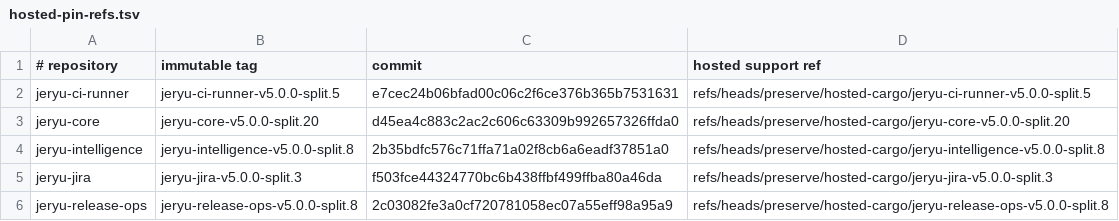
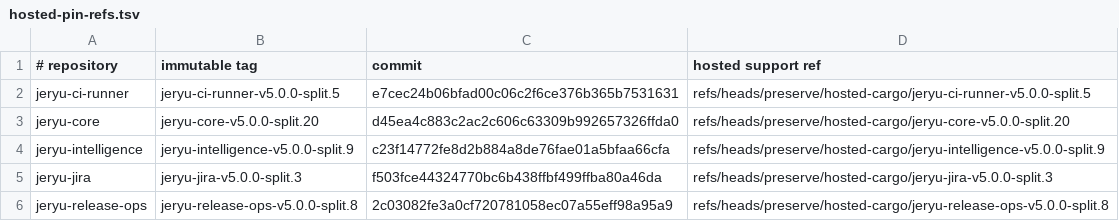
Before and after one commit to neverhuman/jeryu-deploy, a TSV file: .cargo/hosted-pin-refs.tsv, drawn as a sheet.

```diff
--- a/.cargo/hosted-pin-refs.tsv
+++ b/.cargo/hosted-pin-refs.tsv
@@ -3,3 +3,3 @@ jeryu-ci-runner|jeryu-ci-runner-v5.0.0-split.5|e7cec24b06bfad00c06c2f6ce376b365b
 jeryu-core|jeryu-core-v5.0.0-split.20|d45ea4c883c2ac2c606c63309b992657326ffda0|refs/heads/preserve/hosted-cargo/jeryu-core-v5.0.0-split.20
-jeryu-intelligence|jeryu-intelligence-v5.0.0-split.8|2b35bdfc576c71ffa71a02f8cb6a6eadf37851a0|refs/heads/preserve/hosted-cargo/jeryu-intelligence-v5.0.0-split.8
+jeryu-intelligence|jeryu-intelligence-v5.0.0-split.9|c23f14772fe8d2b884a8de76fae01a5bfaa66cfa|refs/heads/preserve/hosted-cargo/jeryu-intelligence-v5.0.0-split.9
 jeryu-jira|jeryu-jira-v5.0.0-split.3|f503fce44324770bc6b438ffbf499ffba80a46da|refs/heads/preserve/hosted-cargo/jeryu-jira-v5.0.0-split.3
```
Also changed, not shown: 5 other files.
